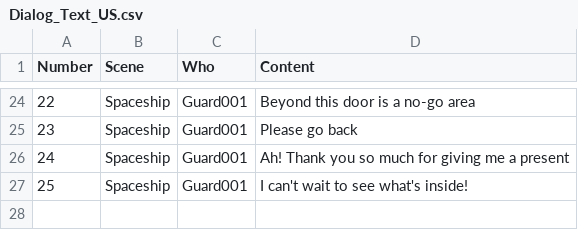
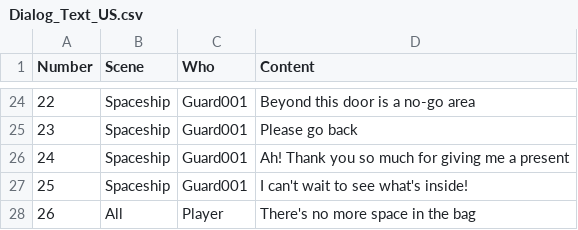
Before and after one commit to zazangkjw/DreamGallery, a CSV file: Assets/StreamingAssets/Dialog_Text_US.csv, drawn as a sheet; only a part is shown, gaps mark what is left out; the diff names each change by its address in the sheet, - before the commit and + after, or states it on an @@ line.

```diff
--- a/Assets/StreamingAssets/Dialog_Text_US.csv
+++ b/Assets/StreamingAssets/Dialog_Text_US.csv
+row 28: 26 | All | Player | There's no more space in the bag
```
Also changed, not shown: Assets/StreamingAssets/Dialog_Text_KR.csv, 13 other files.
